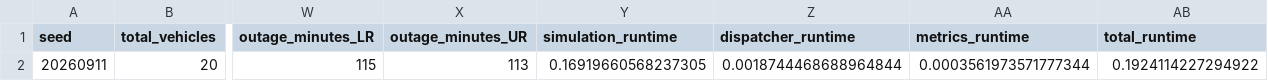
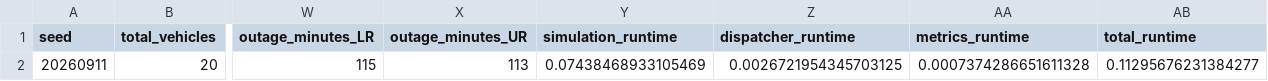
Before and after one commit to nimishsinghal898-design/emergency-fleet-dispatcher, a CSV file: backend/results.csv, drawn as a sheet; only a part is shown, gaps mark what is left out; the diff names each change by its address in the sheet, - before the commit and + after, or states it on an @@ line.

```diff
--- a/backend/results.csv
+++ b/backend/results.csv
-Y2 (simulation_runtime): 0.16919660568237305
+Y2 (simulation_runtime): 0.07438468933105469
-Z2 (dispatcher_runtime): 0.0018744468688964844
+Z2 (dispatcher_runtime): 0.0026721954345703125
-AA2 (metrics_runtime): 0.0003561973571777344
+AA2 (metrics_runtime): 0.0007374286651611328
-AB2 (total_runtime): 0.1924114227294922
+AB2 (total_runtime): 0.11295676231384277
```
Also changed, not shown: results.csv, 51 other files.
